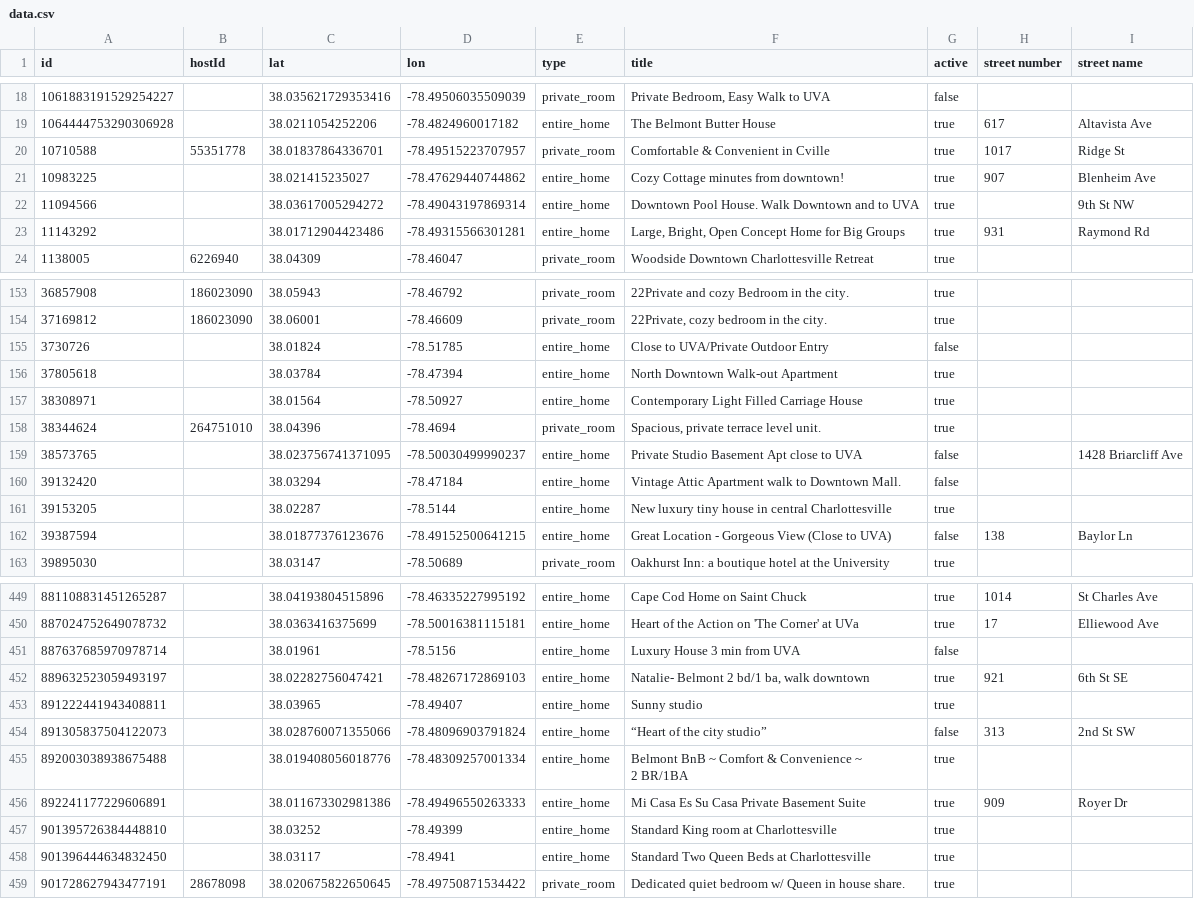
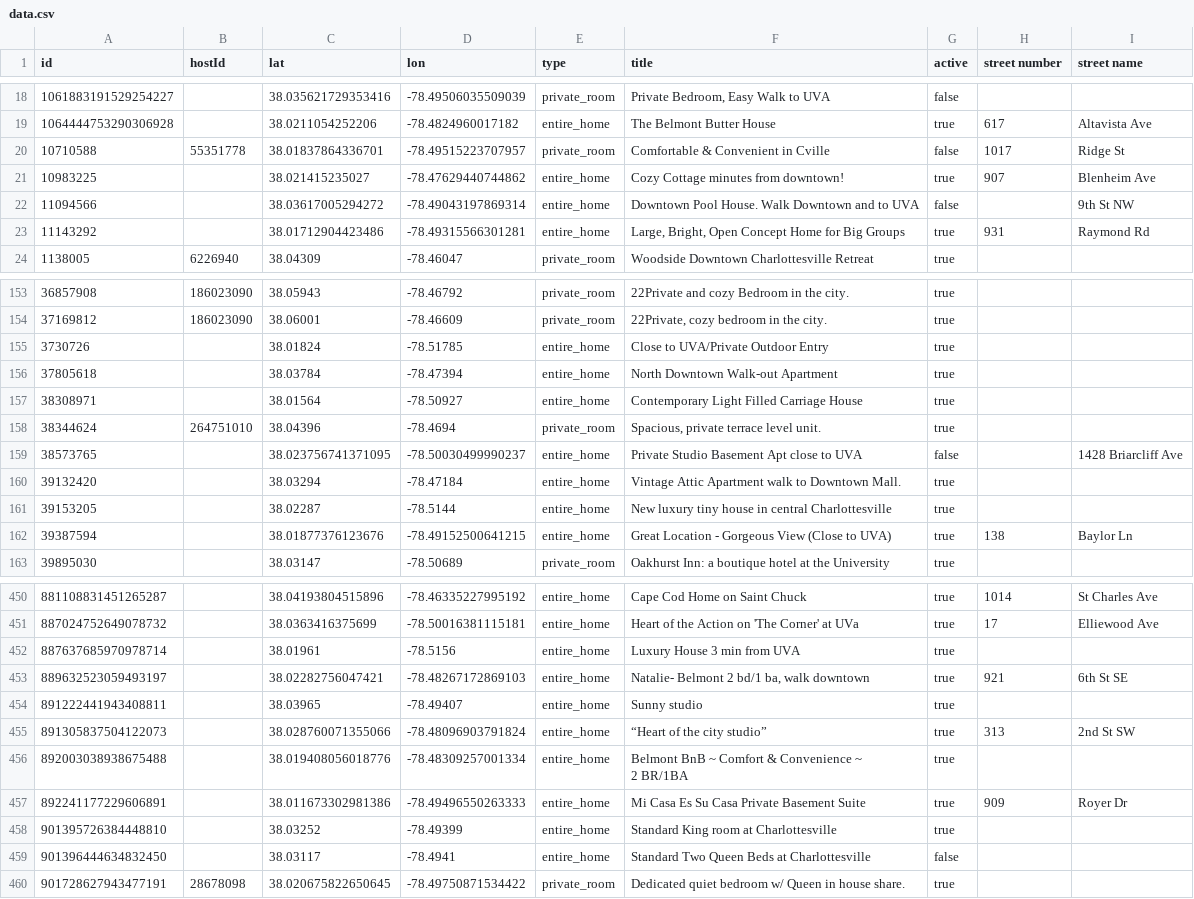
Before and after one commit to crenshaw-dev/cville-airbnbs, a CSV file: data.csv, drawn as a sheet; only a part is shown, gaps mark what is left out; addresses are those after the commit; the diff covers the shown part only; the diff names each change by its address in the sheet, - before the commit and + after, or states it on an @@ line.

Commit message:
update

```diff
--- a/data.csv
+++ b/data.csv
-G20 (active): true
+G20 (active): false
-G22 (active): true
+G22 (active): false
-G155 (active): false
+G155 (active): true
-G160 (active): false
+G160 (active): true
-G162 (active): false
+G162 (active): true
-G452 (active): false
+G452 (active): true
-G455 (active): false
+G455 (active): true
-G459 (active): true
+G459 (active): false
```
Also changed, not shown: 1 added row and 35 edited cells elsewhere in this file.
